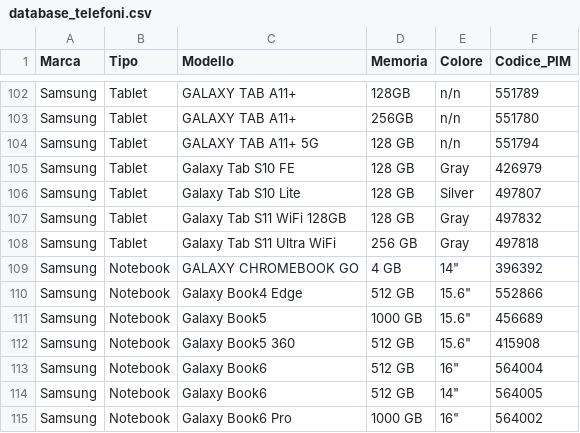
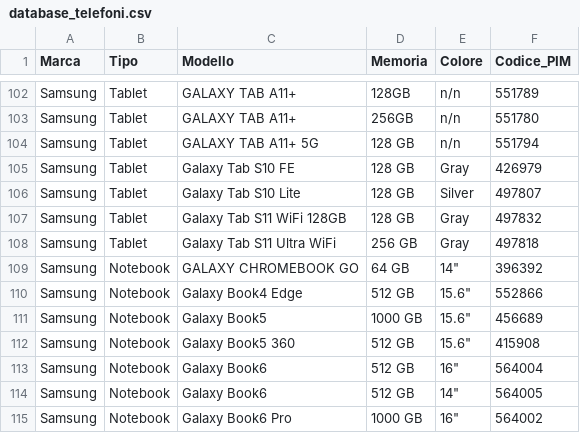
Before and after one commit to D4NIELost/smartphone-barcode-app, a CSV file: database_telefoni.csv, drawn as a sheet; only a part is shown, gaps mark what is left out.

```diff
--- a/database_telefoni.csv
+++ b/database_telefoni.csv
@@ -108,3 +108,3 @@ Samsung,Tablet,Galaxy Tab S11 WiFi 128GB,128 GB,Gray,497832
 Samsung,Tablet,Galaxy Tab S11 Ultra WiFi,256 GB,Gray,497818
-Samsung,Notebook,GALAXY CHROMEBOOK GO,4 GB,14",396392
+Samsung,Notebook,GALAXY CHROMEBOOK GO,64 GB,14",396392
 Samsung,Notebook,Galaxy Book4 Edge,512 GB,15.6",552866
```
Also changed, not shown: 1 other file.
